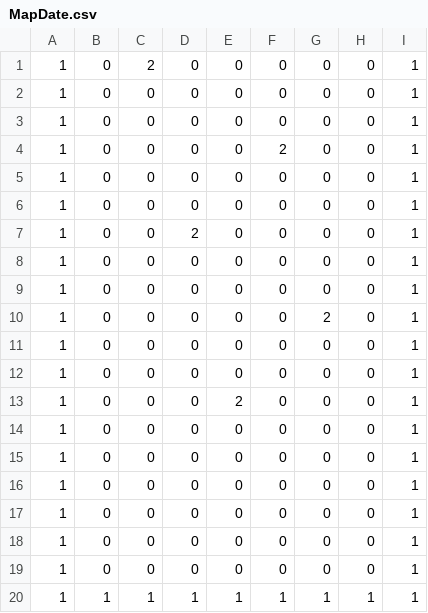
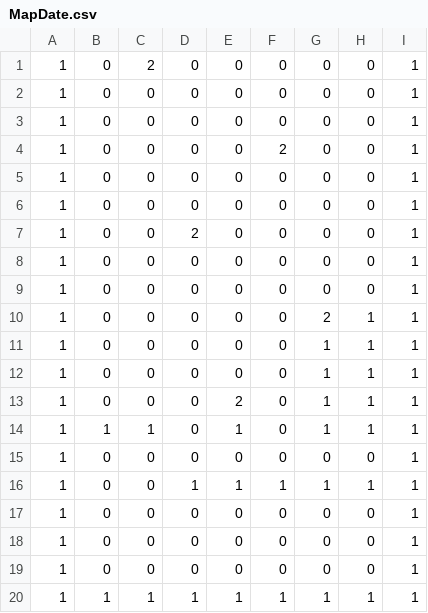
Before and after one commit to 2021Game1/14Fukushima, a CSV file: 2DLv1_vs2019/GameProgramming/MapDate.csv, drawn as a sheet.

```diff
--- a/2DLv1_vs2019/GameProgramming/MapDate.csv
+++ b/2DLv1_vs2019/GameProgramming/MapDate.csv
@@ -9,9 +9,9 @@
 1,0,0,0,0,0,0,0,1
-1,0,0,0,0,0,2,0,1
+1,0,0,0,0,0,2,1,1
+1,0,0,0,0,0,1,1,1
+1,0,0,0,0,0,1,1,1
+1,0,0,0,2,0,1,1,1
+1,1,1,0,1,0,1,1,1
 1,0,0,0,0,0,0,0,1
-1,0,0,0,0,0,0,0,1
-1,0,0,0,2,0,0,0,1
-1,0,0,0,0,0,0,0,1
-1,0,0,0,0,0,0,0,1
-1,0,0,0,0,0,0,0,1
+1,0,0,1,1,1,1,1,1
 1,0,0,0,0,0,0,0,1
```
Also changed, not shown: 5 other files.
